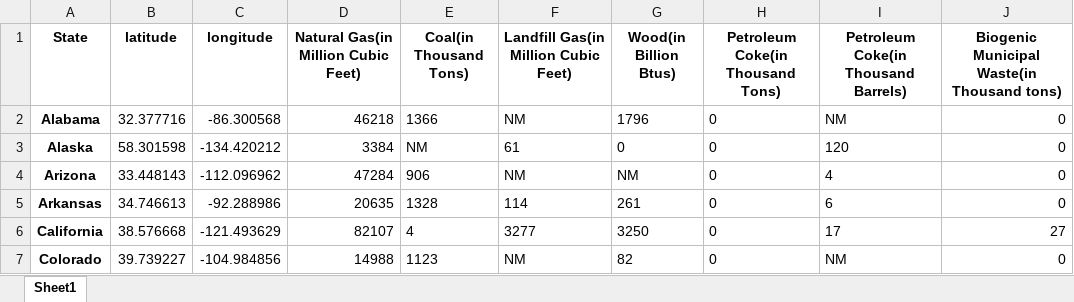
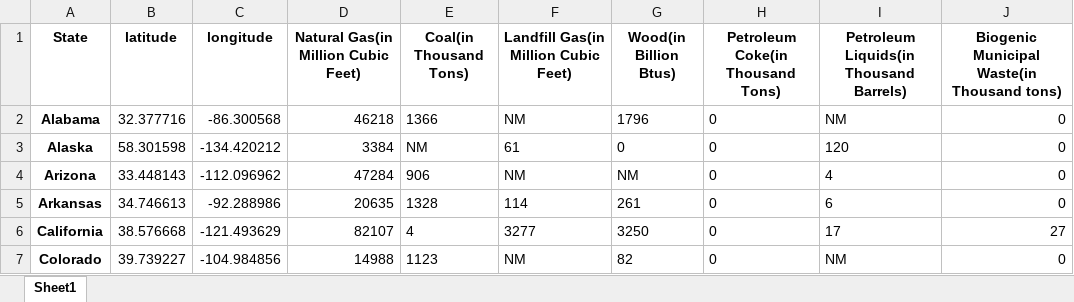
Before and after one commit to Dfroom/project1_group3, an Excel workbook: Resources/COnsumption by diff Sectors/By STate/Combined with corrdinates 2023.xlsx, sheet Sheet1, drawn as a sheet; only a part is shown; values as stored, in another font and other column widths than the file's, no borders; the diff names each change by its address in the sheet, - before the commit and + after, or states it on an @@ line.

```diff
--- a/Resources/COnsumption by diff Sectors/By STate/Combined with corrdinates 2023.xlsx (sheet Sheet1)
+++ b/Resources/COnsumption by diff Sectors/By STate/Combined with corrdinates 2023.xlsx (sheet Sheet1)
-I1: Petroleum Coke(in Thousand Barrels)
+I1: Petroleum Liquids(in Thousand Barrels)
```
Also changed, not shown: 2 other files.
